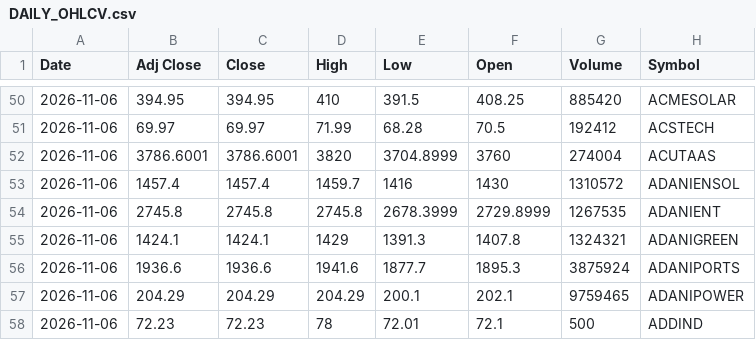
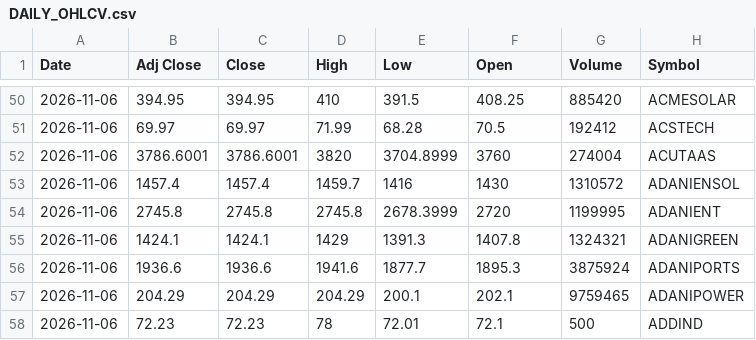
Before and after one commit to VarunNeel/alphatrace, a CSV file: ohlcv/DAILY_OHLCV.csv, drawn as a sheet; only a part is shown, gaps mark what is left out.

```diff
--- a/ohlcv/DAILY_OHLCV.csv
+++ b/ohlcv/DAILY_OHLCV.csv
@@ -53,3 +53,3 @@ Date,Adj Close,Close,High,Low,Open,Volume,Symbol
 2026-11-06,1457.4,1457.4,1459.7,1416,1430,1310572,ADANIENSOL
-2026-11-06,2745.8,2745.8,2745.8,2678.3999,2729.8999,1267535,ADANIENT
+2026-11-06,2745.8,2745.8,2745.8,2678.3999,2720,1199995,ADANIENT
 2026-11-06,1424.1,1424.1,1429,1391.3,1407.8,1324321,ADANIGREEN
```
Also changed, not shown: ohlcv/daily/2026-11-05.csv, ohlcv/daily/2026-11-06.csv, 1 other file.
